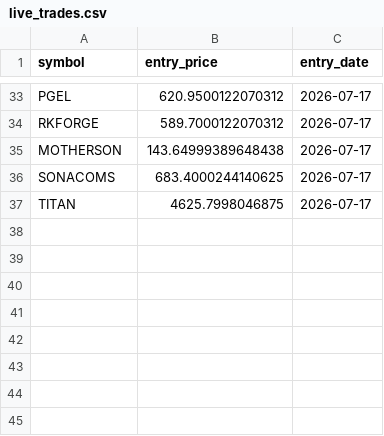
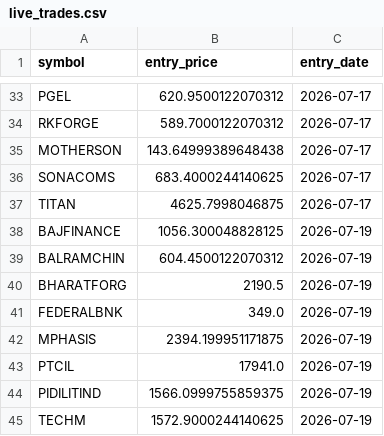
Before and after one commit to ppparthpatel49/Multitimeframestock1, a CSV file: live_trades.csv, drawn as a sheet; only a part is shown, gaps mark what is left out.

Commit message:
Update trades: Sun Jul 19 07:09:42 UTC 2026

```diff
--- a/live_trades.csv
+++ b/live_trades.csv
@@ -37 +37,9 @@ SONACOMS,683.4000244140625,2026-07-17
 TITAN,4625.7998046875,2026-07-17
+BAJFINANCE,1056.300048828125,2026-07-19
+BALRAMCHIN,604.4500122070312,2026-07-19
+BHARATFORG,2190.5,2026-07-19
+FEDERALBNK,349.0,2026-07-19
+MPHASIS,2394.199951171875,2026-07-19
+PTCIL,17941.0,2026-07-19
+PIDILITIND,1566.0999755859375,2026-07-19
+TECHM,1572.9000244140625,2026-07-19
```
